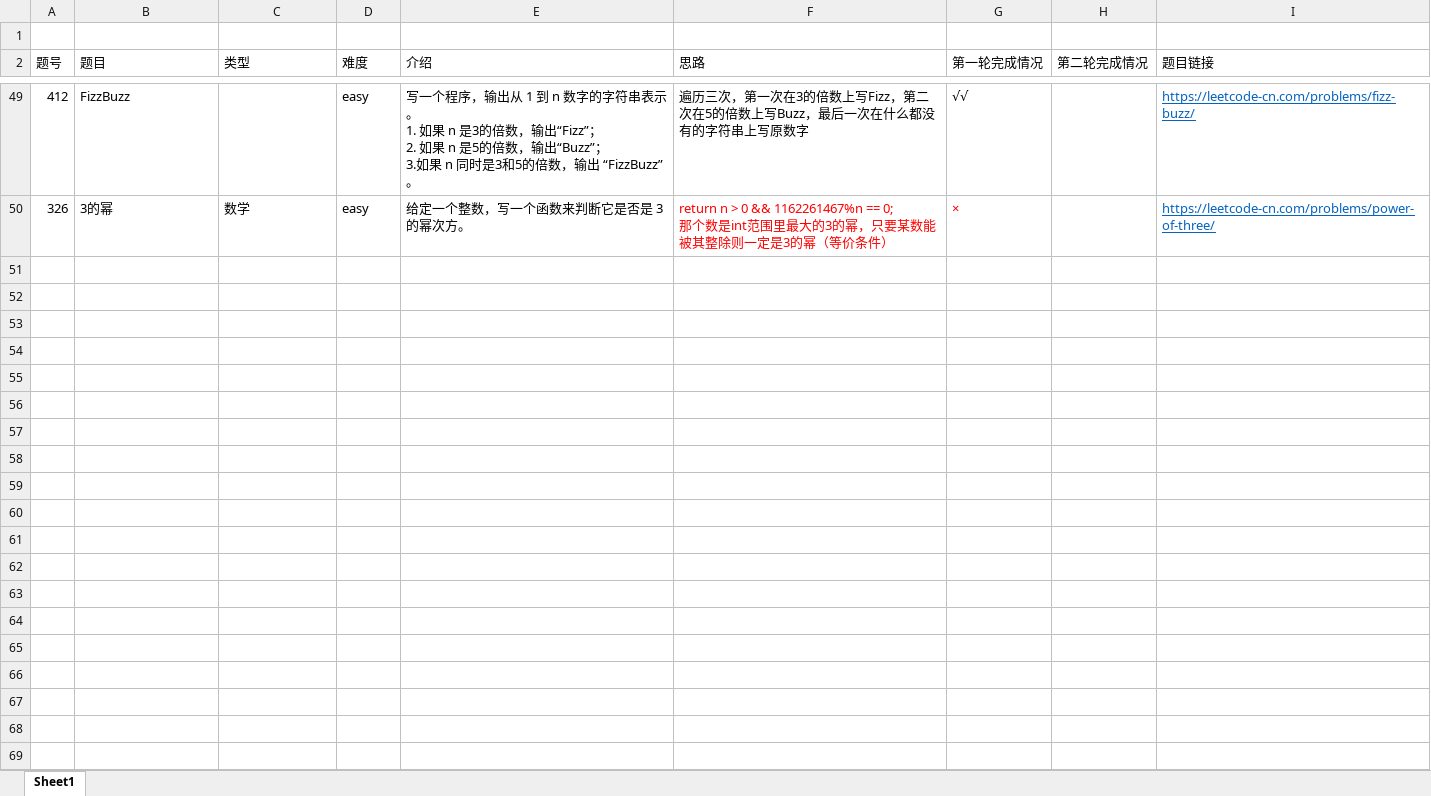
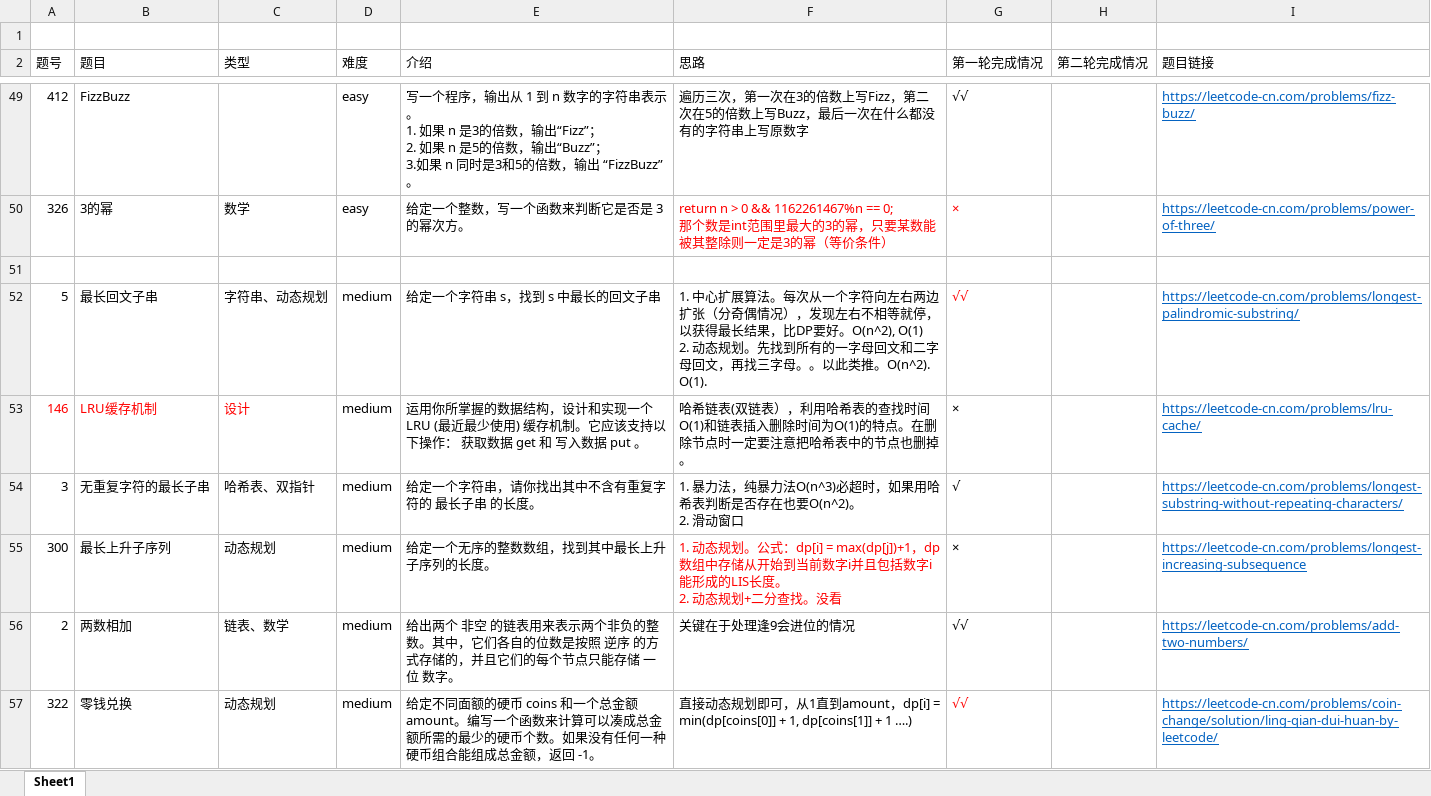
Before and after one commit to AlanChaw/Cpp_notes, an Excel workbook: leetcode记录.xlsx, sheet Sheet1, drawn as a sheet; only a part is shown, gaps mark what is left out; values as stored, in another font and other column widths than the file's, no borders; ↵ is a line break in a cell; the diff covers the shown part only; the diff names each change by its address in the sheet, - before the commit and + after, or states it on an @@ line.

```diff
--- a/leetcode记录.xlsx (sheet Sheet1)
+++ b/leetcode记录.xlsx (sheet Sheet1)
+row 51: (empty)
+row 52: 5 | 最长回文子串 | 字符串、动态规划 | medium | 给定一个字符串 s，找到 s 中最长的回文子串 | 1. 中心扩展算法。每次从一个字符向左右两边扩张（分奇偶情况），发现左右不相等就停，以获得最长结果，比DP要好。O(n^2), O(1) ↵ 2. 动态规划。先找到所有的一字母回文和二字母回文，再找三字母。。以此类推。O(n^2). O(1). | √√ |  | https://leetcode-cn.com/problems/longest-palindromic-substring/
+row 53: 146 | LRU缓存机制 | 设计 | medium | 运用你所掌握的数据结构，设计和实现一个 LRU (最近最少使用) 缓存机制。它应该支持以下操作： 获取数据 get 和 写入数据 put 。 | 哈希链表(双链表），利用哈希表的查找时间O(1)和链表插入删除时间为O(1)的特点。在删除节点时一定要注意把哈希表中的节点也删掉。 | × |  | https://leetcode-cn.com/problems/lru-cache/
+row 54: 3 | 无重复字符的最长子串 | 哈希表、双指针 | medium | 给定一个字符串，请你找出其中不含有重复字符的 最长子串 的长度。 | 1. 暴力法，纯暴力法O(n^3)必超时，如果用哈希表判断是否存在也要O(n^2)。 ↵ 2. 滑动窗口 | √ |  | https://leetcode-cn.com/problems/longest-substring-without-repeating-characters/
+row 55: 300 | 最长上升子序列 | 动态规划 | medium | 给定一个无序的整数数组，找到其中最长上升子序列的长度。 | 1. 动态规划。公式：dp[i] = max(dp[j])+1，dp数组中存储从开始到当前数字i并且包括数字i能形成的LIS长度。 ↵ 2. 动态规划+二分查找。没看 | × |  | https://leetcode-cn.com/problems/longest-increasing-subsequence
+row 56: 2 | 两数相加 | 链表、数学 | medium | 给出两个 非空 的链表用来表示两个非负的整数。其中，它们各自的位数是按照 逆序 的方式存储的，并且它们的每个节点只能存储 一位 数字。 | 关键在于处理逢9会进位的情况 | √√ |  | https://leetcode-cn.com/problems/add-two-numbers/
+row 57: 322 | 零钱兑换 | 动态规划 | medium | 给定不同面额的硬币 coins 和一个总金额 amount。编写一个函数来计算可以凑成总金额所需的最少的硬币个数。如果没有任何一种硬币组合能组成总金额，返回 -1。 | 直接动态规划即可，从1直到amount，dp[i] = min(dp[coins[0]] + 1, dp[coins[1]] + 1 ….) | √√ |  | https://leetcode-cn.com/problems/coin-change/solution/ling-qian-dui-huan-by-leetcode/
```
Also changed, not shown: 18 added rows elsewhere in this sheet, 3 other files.
